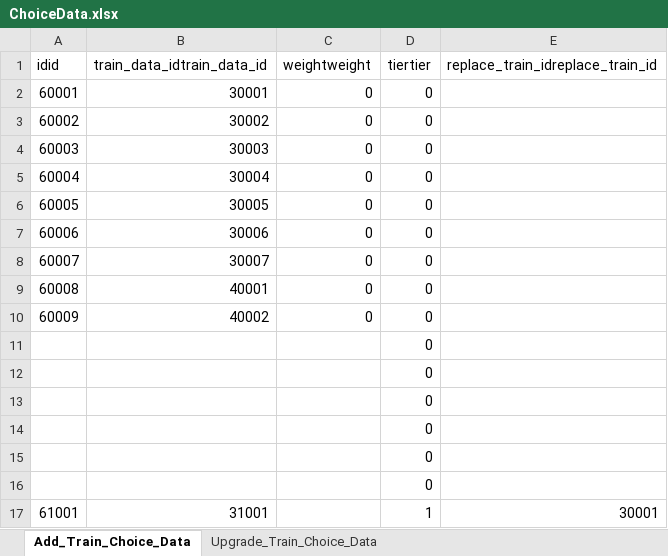
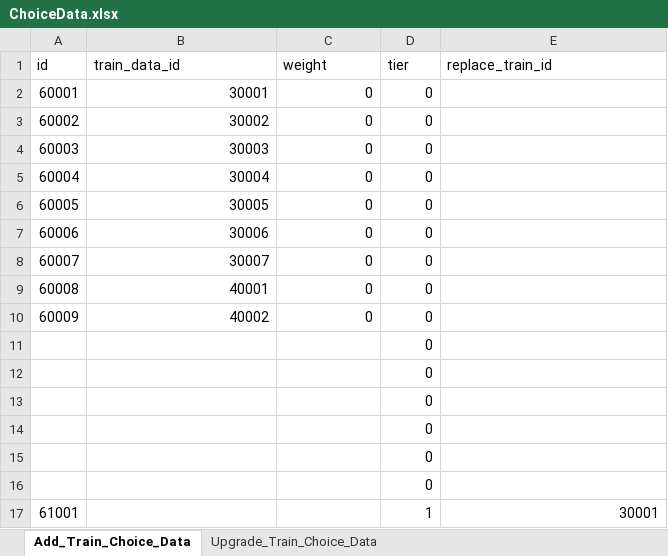
Before and after one commit to cumic06/TrainDefense, an Excel workbook: Assets/02_Resources/Data/ChoiceData.xlsx, sheet Add_Train_Choice_Data, drawn as a sheet; values as stored, in another font and other column widths than the file's, no borders; removed rows and columns are numbered as before the commit, all else as after; the diff names each change by its address in the sheet, - before the commit and + after, or states it on an @@ line.

Commit message:
[Fix] EliteTrain 없는 버전

```diff
--- a/Assets/02_Resources/Data/ChoiceData.xlsx (sheet Add_Train_Choice_Data)
+++ b/Assets/02_Resources/Data/ChoiceData.xlsx (sheet Add_Train_Choice_Data)
-row 1: idid | train_data_idtrain_data_id | weightweight | tiertier | replace_train_idreplace_train_id
+row 1: id | train_data_id | weight | tier | replace_train_id
-B17: 31001
+B17: (empty)
```
Also changed, not shown: sheet Upgrade_Train_Choice_Data.
